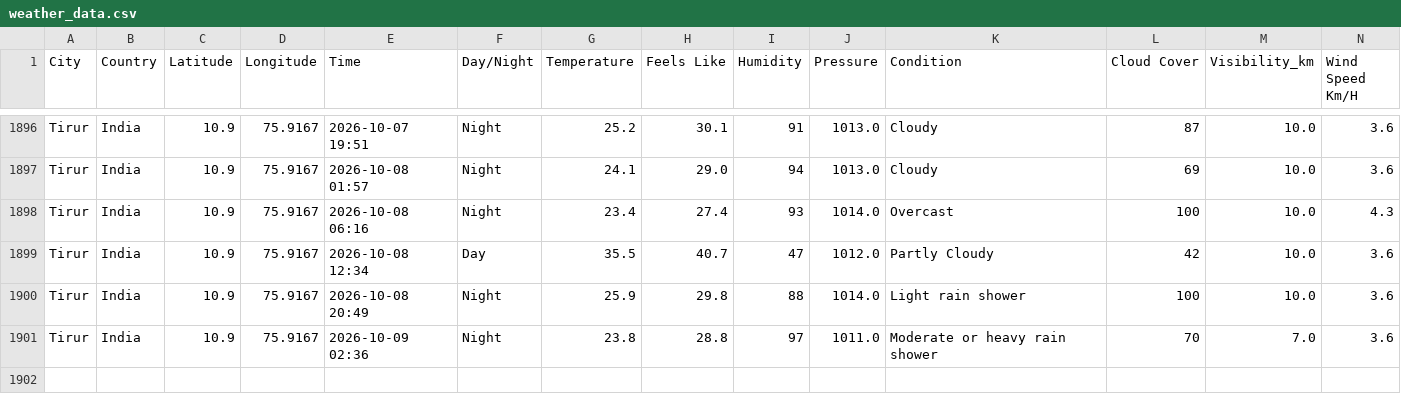
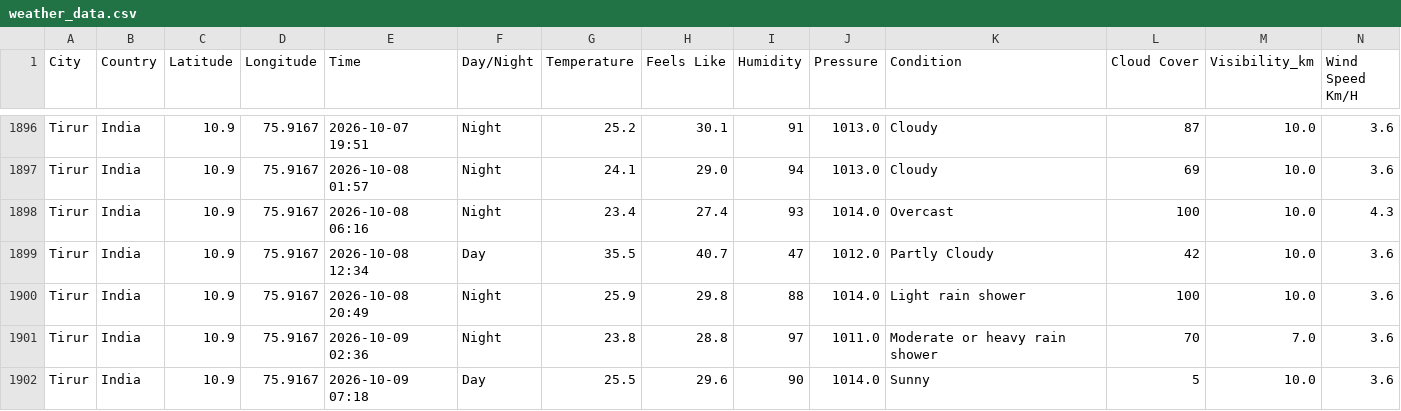
Before and after one commit to Muhammed-Shameel/weather_data_collection, a CSV file: weather_data.csv, drawn as a sheet; only a part is shown, gaps mark what is left out; rows hold the shown columns only; the diff names each change by its address in the sheet, - before the commit and + after, or states it on an @@ line.

```diff
--- a/weather_data.csv
+++ b/weather_data.csv
+row 1902: Tirur | India | 10.9 | 75.9167 | 2026-10-09 07:18 | Day | 25.5 | 29.6 | 90 | 1014.0 | Sunny | 5 | 10.0 | 3.6
```
